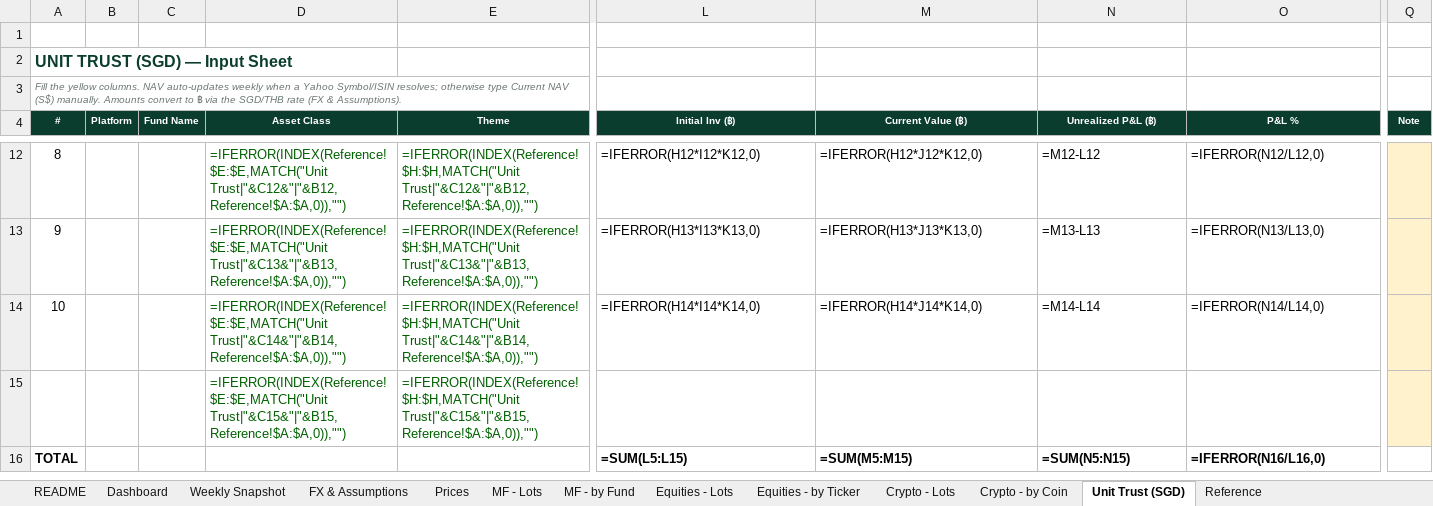
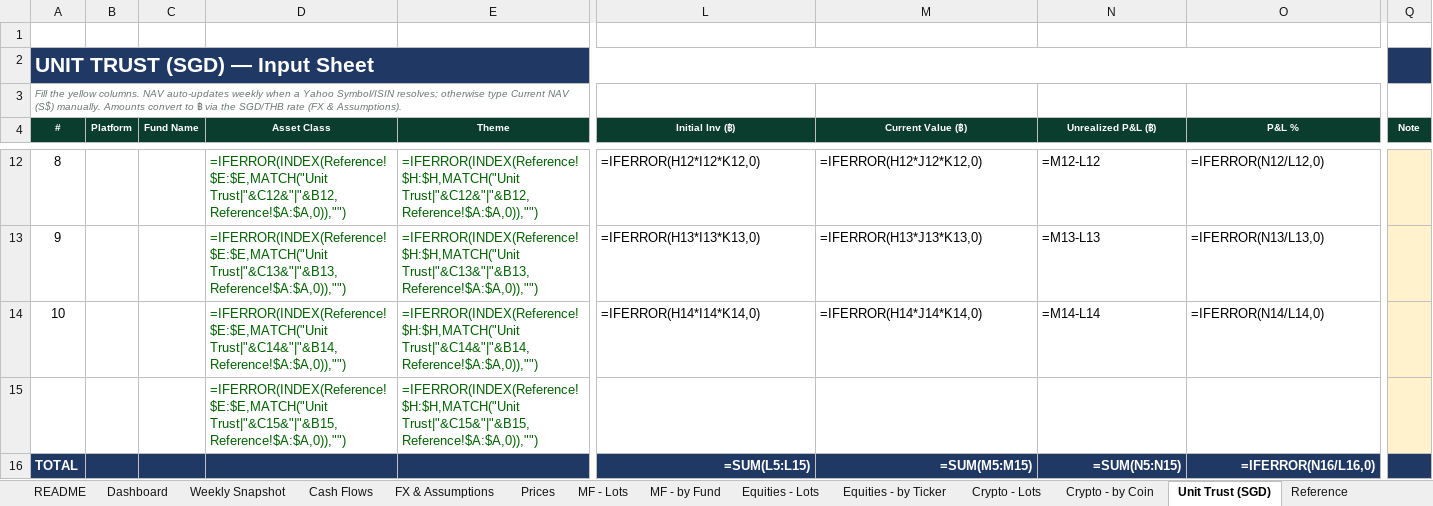
Before and after one commit to vsupakatitham-cloud/investment-dashboard, an Excel workbook: TH Investment - Private Banking Summary.xlsx, sheet Unit Trust (SGD), drawn as a sheet; only a part is shown, gaps mark what is left out; values as stored, in another font and other column widths than the file's, no borders; formulas without a stored value are shown as written; the diff covers the shown part only; the diff names each change by its address in the sheet, - before the commit and + after, or states it on an @@ line.

```diff
--- a/TH Investment - Private Banking Summary.xlsx (sheet Unit Trust (SGD))
+++ b/TH Investment - Private Banking Summary.xlsx (sheet Unit Trust (SGD))
+sheet tab: Cash Flows
@@ A2 fill: none → #1F3864, text colour: #0B3D2E → #FFFFFF, text size: larger @@
+A2:P2 merged
-Q2 fill: none
+Q2 fill: #1F3864
-A16:Q16 fill: none
+A16:Q16 fill: #1F3864
-A16 text colour: black
+A16 text colour: #FFFFFF
@@ L16:O16 text colour: black → #FFFFFF, alignment: left → right @@
```
Also changed, not shown: cell formats elsewhere in this sheet, sheet Prices, sheet Dashboard, sheet Weekly Snapshot, sheet FX & Assumptions, charts or pictures, 10 other files.
